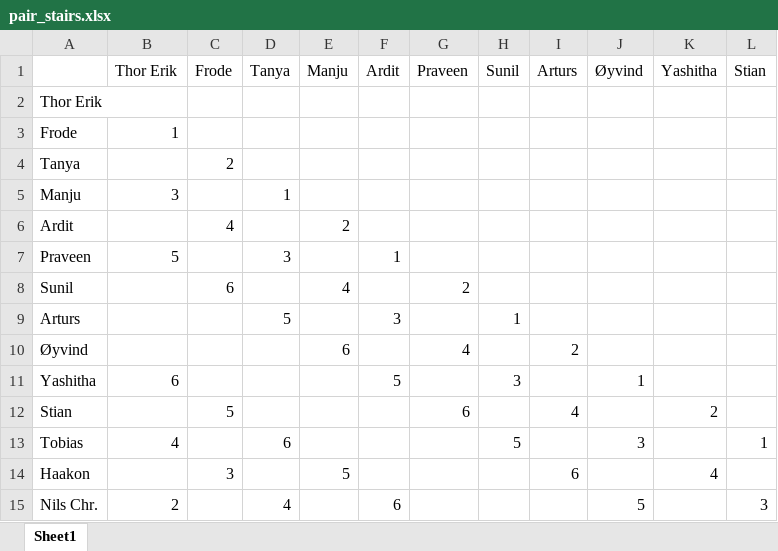
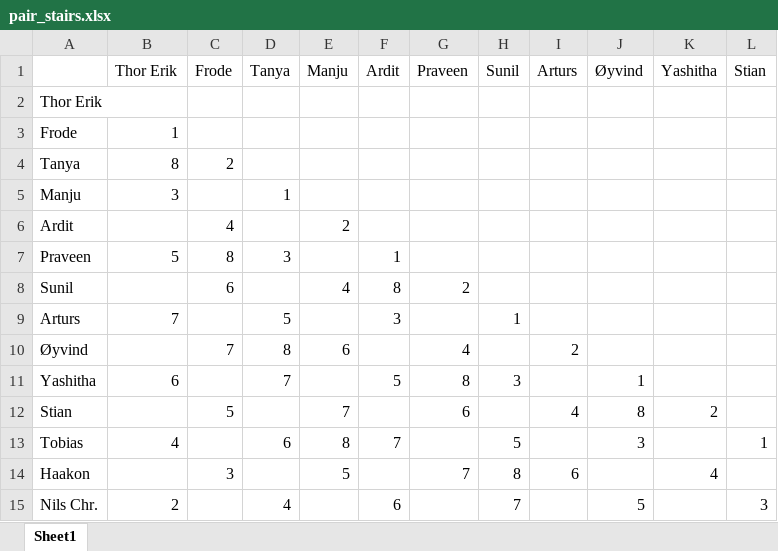
Before and after one commit to oysvendsen/oo_boot_camp_2021-05-03_kotlin, an Excel workbook: doc/pair_stairs.xlsx, sheet Sheet1, drawn as a sheet; only a part is shown; values as stored, in another font and other column widths than the file's, no cell formats; the diff names each change by its address in the sheet, - before the commit and + after, or states it on an @@ line.

Commit message:
Fred: Setting up more pairs in pairing stairs

```diff
--- a/doc/pair_stairs.xlsx (sheet Sheet1)
+++ b/doc/pair_stairs.xlsx (sheet Sheet1)
-B4 (Thor Erik): (empty)
+B4 (Thor Erik): 8
-C7 (Frode): (empty)
+C7 (Frode): 8
-F8 (Ardit): (empty)
+F8 (Ardit): 8
-B9 (Thor Erik): (empty)
+B9 (Thor Erik): 7
-C10 (Frode): (empty)
+C10 (Frode): 7
-D10 (Tanya): (empty)
+D10 (Tanya): 8
-D11 (Tanya): (empty)
+D11 (Tanya): 7
-G11 (Praveen): (empty)
+G11 (Praveen): 8
-E12 (Manju): (empty)
+E12 (Manju): 7
-J12 (Øyvind): (empty)
+J12 (Øyvind): 8
-E13 (Manju): (empty)
+E13 (Manju): 8
-F13 (Ardit): (empty)
+F13 (Ardit): 7
-G14 (Praveen): (empty)
+G14 (Praveen): 7
-H14 (Sunil): (empty)
+H14 (Sunil): 8
-H15 (Sunil): (empty)
+H15 (Sunil): 7
```
Also changed, not shown: cell formats.
